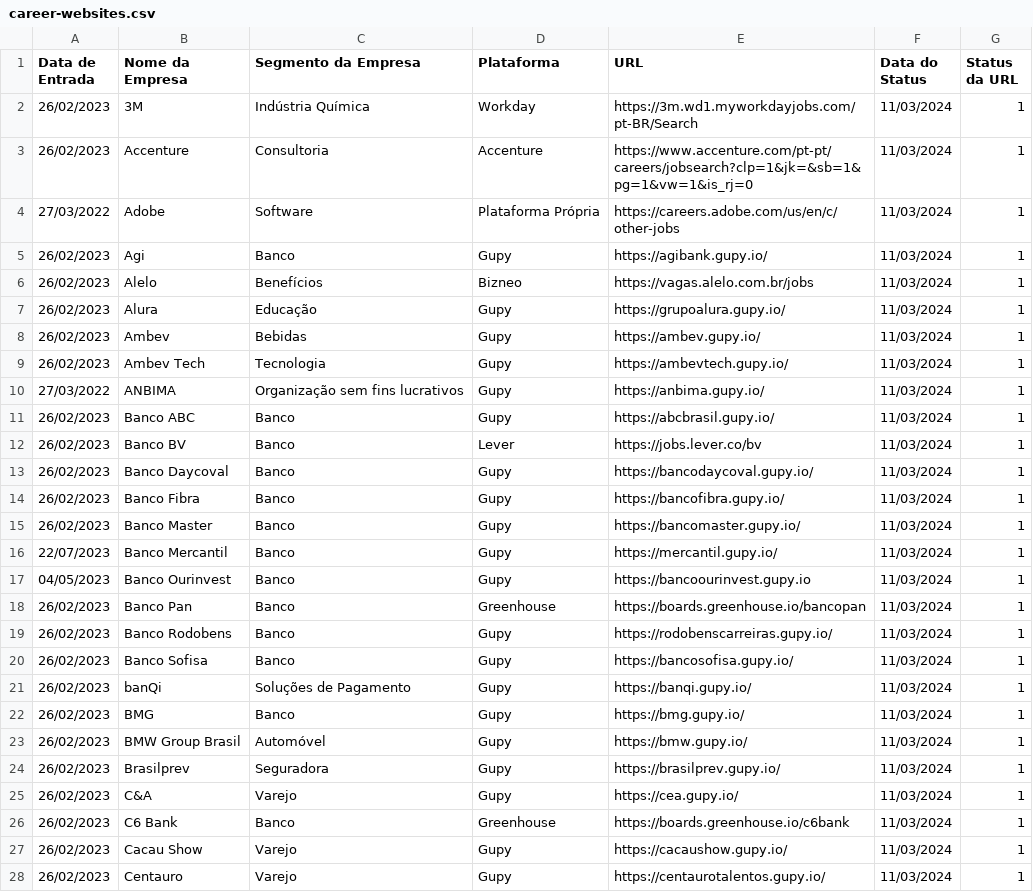
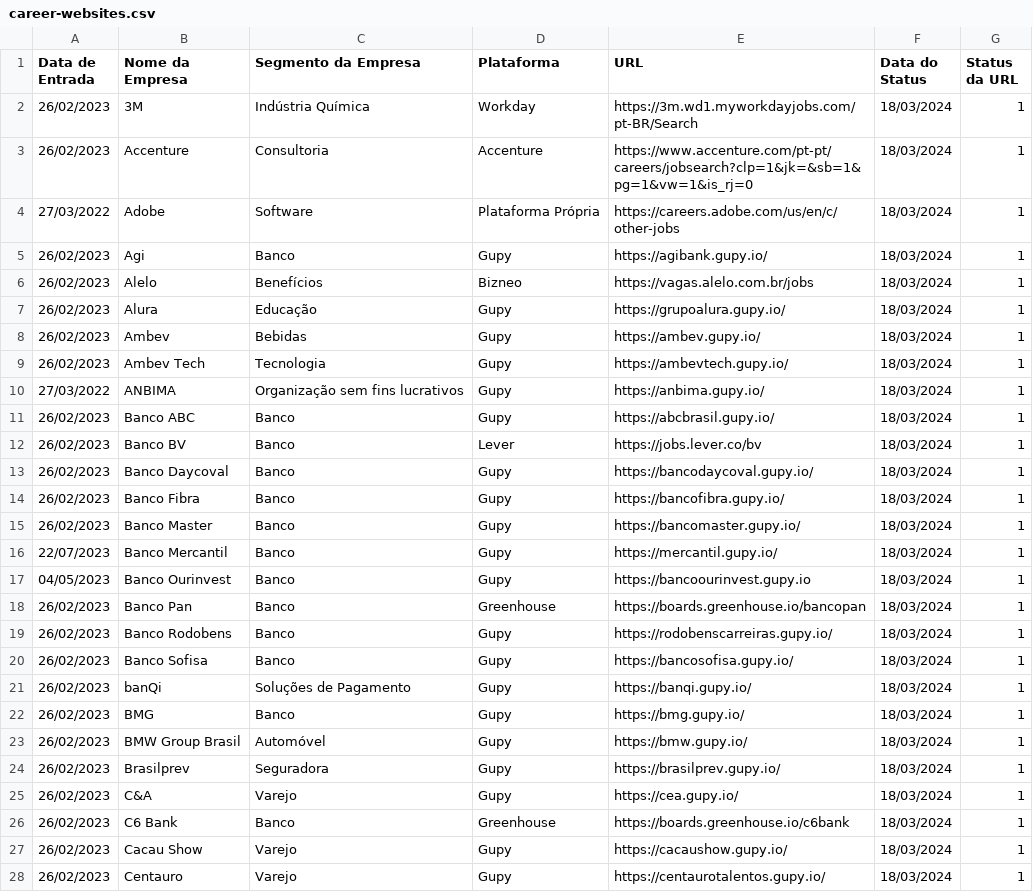
Before and after one commit to eualannascimento/lista-trabalhe-conosco, a CSV file: src/csv/career-websites.csv, drawn as a sheet; only a part is shown; the diff covers the shown part only.

```diff
--- a/src/csv/career-websites.csv
+++ b/src/csv/career-websites.csv
@@ -1,28 +1,28 @@
 Data de Entrada,Nome da Empresa,Segmento da Empresa,Plataforma,URL,Data do Status,Status da URL
-26/02/2023,3M,Indústria Química,Workday,https://3m.wd1.myworkdayjobs.com/pt-BR/Search,11/03/2024,1
-26/02/2023,Accenture,Consultoria,Accenture,https://www.accenture.com/pt-pt/careers/jobsearch?clp=1&jk=&sb=1&pg=1&vw=1&is_rj=0,11/03/2024,1
-27/03/2022,Adobe,Software,Plataforma Própria,https://careers.adobe.com/us/en/c/other-jobs,11/03/2024,1
-26/02/2023,Agi,Banco,Gupy,https://agibank.gupy.io/,11/03/2024,1
-26/02/2023,Alelo,Benefícios,Bizneo,https://vagas.alelo.com.br/jobs,11/03/2024,1
-26/02/2023,Alura,Educação,Gupy,https://grupoalura.gupy.io/,11/03/2024,1
-26/02/2023,Ambev,Bebidas,Gupy,https://ambev.gupy.io/,11/03/2024,1
-26/02/2023,Ambev Tech,Tecnologia,Gupy,https://ambevtech.gupy.io/,11/03/2024,1
-27/03/2022,ANBIMA,Organização sem fins lucrativos,Gupy,https://anbima.gupy.io/,11/03/2024,1
-26/02/2023,Banco ABC,Banco,Gupy,https://abcbrasil.gupy.io/,11/03/2024,1
-26/02/2023,Banco BV,Banco,Lever,https://jobs.lever.co/bv,11/03/2024,1
-26/02/2023,Banco Daycoval,Banco,Gupy,https://bancodaycoval.gupy.io/,11/03/2024,1
-26/02/2023,Banco Fibra,Banco,Gupy,https://bancofibra.gupy.io/,11/03/2024,1
-26/02/2023,Banco Master,Banco,Gupy,https://bancomaster.gupy.io/,11/03/2024,1
-22/07/2023,Banco Mercantil,Banco,Gupy,https://mercantil.gupy.io/,11/03/2024,1
-04/05/2023,Banco Ourinvest,Banco,Gupy,https://bancoourinvest.gupy.io,11/03/2024,1
-26/02/2023,Banco Pan,Banco,Greenhouse,https://boards.greenhouse.io/bancopan,11/03/2024,1
-26/02/2023,Banco Rodobens,Banco,Gupy,https://rodobenscarreiras.gupy.io/,11/03/2024,1
-26/02/2023,Banco Sofisa,Banco,Gupy,https://bancosofisa.gupy.io/,11/03/2024,1
-26/02/2023,banQi,Soluções de Pagamento,Gupy,https://banqi.gupy.io/,11/03/2024,1
-26/02/2023,BMG,Banco,Gupy,https://bmg.gupy.io/,11/03/2024,1
-26/02/2023,BMW Group Brasil,Automóvel,Gupy,https://bmw.gupy.io/,11/03/2024,1
-26/02/2023,Brasilprev,Seguradora,Gupy,https://brasilprev.gupy.io/,11/03/2024,1
-26/02/2023,C&A,Varejo,Gupy,https://cea.gupy.io/,11/03/2024,1
-26/02/2023,C6 Bank,Banco,Greenhouse,https://boards.greenhouse.io/c6bank,11/03/2024,1
-26/02/2023,Cacau Show,Varejo,Gupy,https://cacaushow.gupy.io/,11/03/2024,1
-26/02/2023,Centauro,Varejo,Gupy,https://centaurotalentos.gupy.io/,11/03/2024,1
+26/02/2023,3M,Indústria Química,Workday,https://3m.wd1.myworkdayjobs.com/pt-BR/Search,18/03/2024,1
+26/02/2023,Accenture,Consultoria,Accenture,https://www.accenture.com/pt-pt/careers/jobsearch?clp=1&jk=&sb=1&pg=1&vw=1&is_rj=0,18/03/2024,1
+27/03/2022,Adobe,Software,Plataforma Própria,https://careers.adobe.com/us/en/c/other-jobs,18/03/2024,1
+26/02/2023,Agi,Banco,Gupy,https://agibank.gupy.io/,18/03/2024,1
+26/02/2023,Alelo,Benefícios,Bizneo,https://vagas.alelo.com.br/jobs,18/03/2024,1
+26/02/2023,Alura,Educação,Gupy,https://grupoalura.gupy.io/,18/03/2024,1
+26/02/2023,Ambev,Bebidas,Gupy,https://ambev.gupy.io/,18/03/2024,1
+26/02/2023,Ambev Tech,Tecnologia,Gupy,https://ambevtech.gupy.io/,18/03/2024,1
+27/03/2022,ANBIMA,Organização sem fins lucrativos,Gupy,https://anbima.gupy.io/,18/03/2024,1
+26/02/2023,Banco ABC,Banco,Gupy,https://abcbrasil.gupy.io/,18/03/2024,1
+26/02/2023,Banco BV,Banco,Lever,https://jobs.lever.co/bv,18/03/2024,1
+26/02/2023,Banco Daycoval,Banco,Gupy,https://bancodaycoval.gupy.io/,18/03/2024,1
+26/02/2023,Banco Fibra,Banco,Gupy,https://bancofibra.gupy.io/,18/03/2024,1
+26/02/2023,Banco Master,Banco,Gupy,https://bancomaster.gupy.io/,18/03/2024,1
+22/07/2023,Banco Mercantil,Banco,Gupy,https://mercantil.gupy.io/,18/03/2024,1
+04/05/2023,Banco Ourinvest,Banco,Gupy,https://bancoourinvest.gupy.io,18/03/2024,1
+26/02/2023,Banco Pan,Banco,Greenhouse,https://boards.greenhouse.io/bancopan,18/03/2024,1
+26/02/2023,Banco Rodobens,Banco,Gupy,https://rodobenscarreiras.gupy.io/,18/03/2024,1
+26/02/2023,Banco Sofisa,Banco,Gupy,https://bancosofisa.gupy.io/,18/03/2024,1
+26/02/2023,banQi,Soluções de Pagamento,Gupy,https://banqi.gupy.io/,18/03/2024,1
+26/02/2023,BMG,Banco,Gupy,https://bmg.gupy.io/,18/03/2024,1
+26/02/2023,BMW Group Brasil,Automóvel,Gupy,https://bmw.gupy.io/,18/03/2024,1
+26/02/2023,Brasilprev,Seguradora,Gupy,https://brasilprev.gupy.io/,18/03/2024,1
+26/02/2023,C&A,Varejo,Gupy,https://cea.gupy.io/,18/03/2024,1
+26/02/2023,C6 Bank,Banco,Greenhouse,https://boards.greenhouse.io/c6bank,18/03/2024,1
+26/02/2023,Cacau Show,Varejo,Gupy,https://cacaushow.gupy.io/,18/03/2024,1
+26/02/2023,Centauro,Varejo,Gupy,https://centaurotalentos.gupy.io/,18/03/2024,1
```
Also changed, not shown: 74 edited cells elsewhere in this file.
